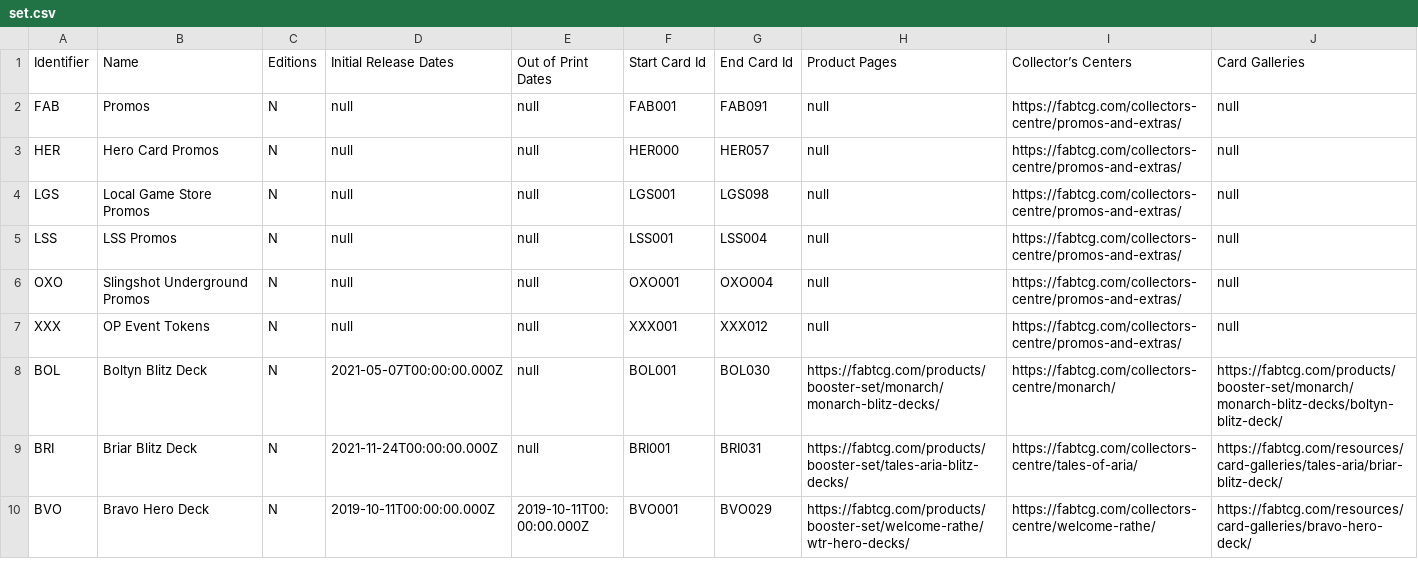
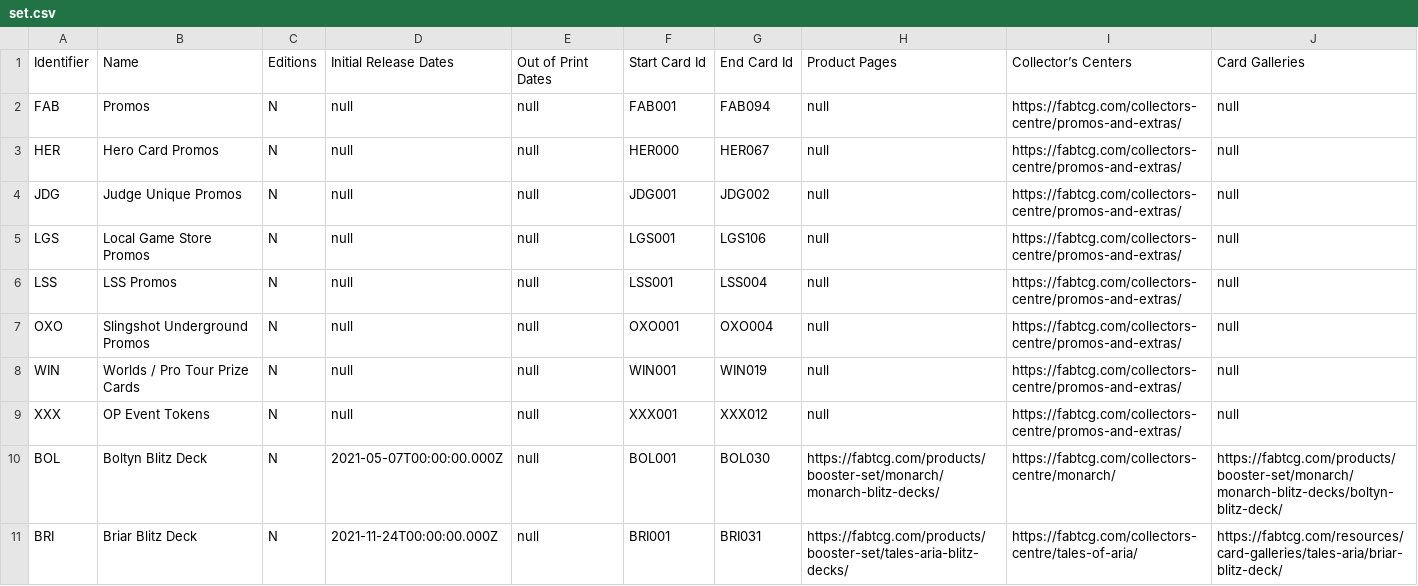
Before and after one commit to the-fab-cube/flesh-and-blood-cards, a CSV file: csvs/set.csv, drawn as a sheet; only a part is shown; the shorter side is filled out with more unchanged rows.

```diff
--- a/csvs/set.csv
+++ b/csvs/set.csv
@@ -1,7 +1,9 @@
 Identifier	Name	Editions	Initial Release Dates	Out of Print Dates	Start Card Id	End Card Id	Product Pages	Collector’s Centers	Card Galleries
-FAB	Promos	N	null	null	FAB001	FAB091	null	https://fabtcg.com/collectors-centre/promos-and-extras/	null
-HER	Hero Card Promos	N	null	null	HER000	HER057	null	https://fabtcg.com/collectors-centre/promos-and-extras/	null
-LGS	Local Game Store Promos	N	null	null	LGS001	LGS098	null	https://fabtcg.com/collectors-centre/promos-and-extras/	null
+FAB	Promos	N	null	null	FAB001	FAB094	null	https://fabtcg.com/collectors-centre/promos-and-extras/	null
+HER	Hero Card Promos	N	null	null	HER000	HER067	null	https://fabtcg.com/collectors-centre/promos-and-extras/	null
+JDG	Judge Unique Promos	N	null	null	JDG001	JDG002	null	https://fabtcg.com/collectors-centre/promos-and-extras/	null
+LGS	Local Game Store Promos	N	null	null	LGS001	LGS106	null	https://fabtcg.com/collectors-centre/promos-and-extras/	null
 LSS	LSS Promos	N	null	null	LSS001	LSS004	null	https://fabtcg.com/collectors-centre/promos-and-extras/	null
 OXO	Slingshot Underground Promos	N	null	null	OXO001	OXO004	null	https://fabtcg.com/collectors-centre/promos-and-extras/	null
+WIN	Worlds / Pro Tour Prize Cards	N	null	null	WIN001	WIN019	null	https://fabtcg.com/collectors-centre/promos-and-extras/	null
 XXX	OP Event Tokens	N	null	null	XXX001	XXX012	null	https://fabtcg.com/collectors-centre/promos-and-extras/	null
```
Also changed, not shown: csvs/card.csv, csvs/type.csv, 8 other files.
